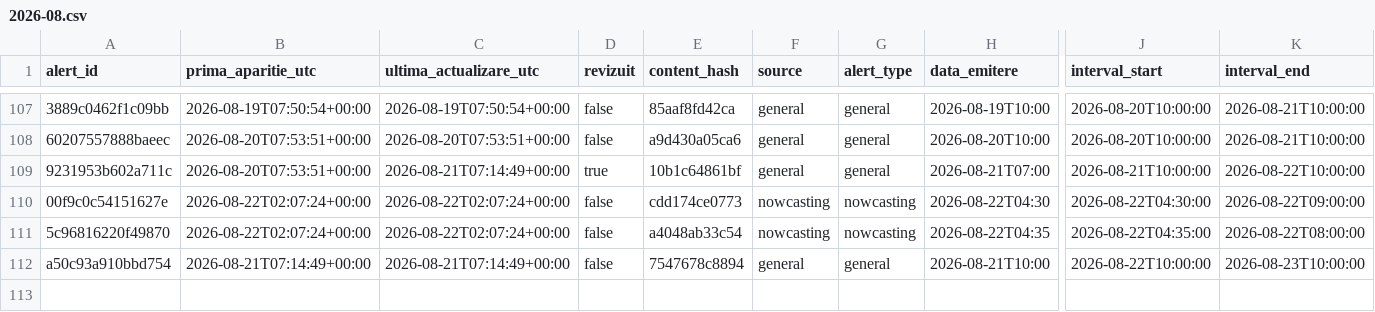
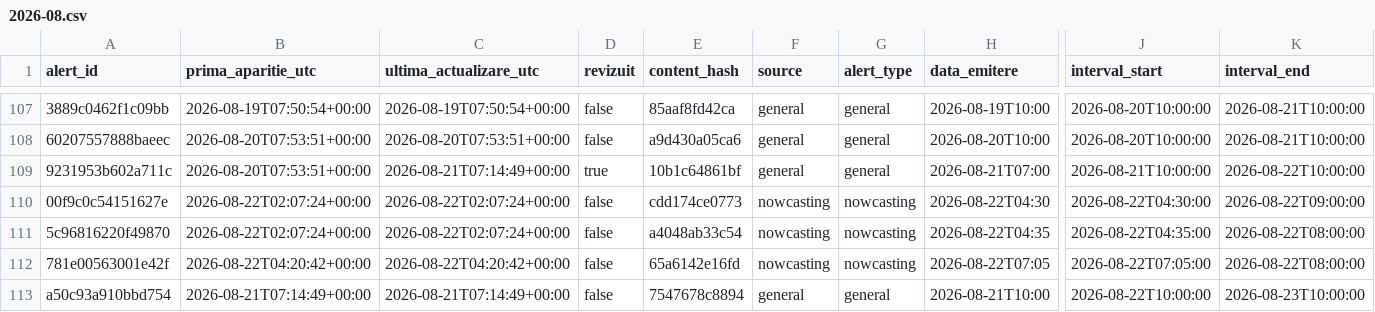
Before and after one commit to mariusbudileanu/date-meteo, a CSV file: public/istoric/2026/2026-08.csv, drawn as a sheet; only a part is shown, gaps mark what is left out; rows hold the shown columns only; the diff names each change by its address in the sheet, - before the commit and + after, or states it on an @@ line.

```diff
--- a/public/istoric/2026/2026-08.csv
+++ b/public/istoric/2026/2026-08.csv
+row 112: 781e00563001e42f | 2026-08-22T04:20:42+00:00 | 2026-08-22T04:20:42+00:00 | false | 65a6142e16fd | nowcasting | nowcasting | 2026-08-22T07:05 | 2026-08-22T07:05:00 | 2026-08-22T08:00:00
```
Also changed, not shown: public/istoric/nowcasting/2026-08.csv, 15 other files.
